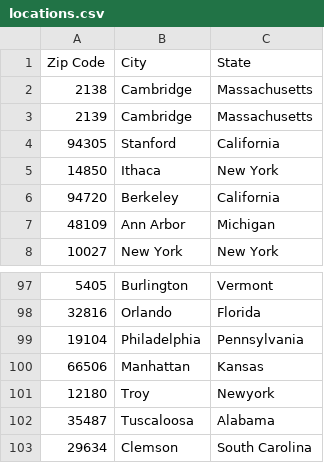
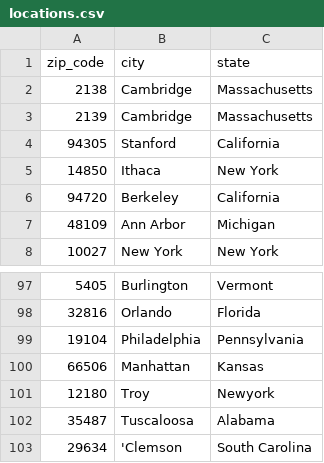
Before and after one commit to RamaKrishna1310/ANCONS_INTERN_PROJECT, a CSV file: Resources/locations.csv, drawn as a sheet; only a part is shown, gaps mark what is left out.

```diff
--- a/Resources/locations.csv
+++ b/Resources/locations.csv
@@ -1,2 +1,2 @@
-Zip Code,City,State
+zip_code,city,state
 2138,Cambridge,Massachusetts
@@ -102,2 +102,2 @@ Zip Code,City,State
 35487,Tuscaloosa,Alabama
-29634,Clemson,South Carolina
+29634,'Clemson,South Carolina
```
Also changed, not shown: Resources/Universities_table_data.csv, Resources/courses.csv, 4 other files.
